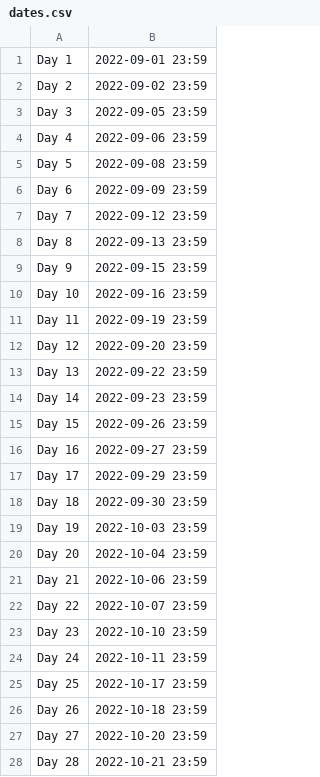
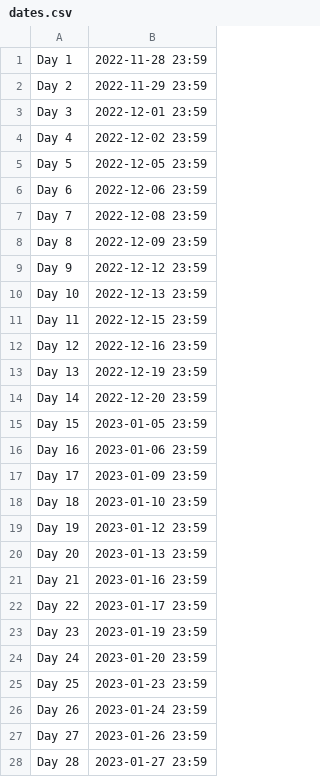
Before and after one commit to RHIT-CSSE/csse304, a CSV file: dates.csv, drawn as a sheet; only a part is shown; the diff covers the shown part only.

Commit message:
adjusting assignment dates

```diff
--- a/dates.csv
+++ b/dates.csv
@@ -1,28 +1,28 @@
- Day 1 , 2022-09-01 23:59
- Day 2 , 2022-09-02 23:59
- Day 3 , 2022-09-05 23:59
- Day 4 , 2022-09-06 23:59
- Day 5 , 2022-09-08 23:59
- Day 6 , 2022-09-09 23:59
- Day 7 , 2022-09-12 23:59
- Day 8 , 2022-09-13 23:59
- Day 9 , 2022-09-15 23:59
- Day 10 , 2022-09-16 23:59
- Day 11 , 2022-09-19 23:59
- Day 12 , 2022-09-20 23:59
- Day 13 , 2022-09-22 23:59
- Day 14 , 2022-09-23 23:59
- Day 15 , 2022-09-26 23:59
- Day 16 , 2022-09-27 23:59
- Day 17 , 2022-09-29 23:59
- Day 18 , 2022-09-30 23:59
- Day 19 , 2022-10-03 23:59
- Day 20 , 2022-10-04 23:59
- Day 21 , 2022-10-06 23:59
- Day 22 , 2022-10-07 23:59
- Day 23 , 2022-10-10 23:59
- Day 24 , 2022-10-11 23:59
- Day 25 , 2022-10-17 23:59
- Day 26 , 2022-10-18 23:59
- Day 27 , 2022-10-20 23:59
- Day 28 , 2022-10-21 23:59
+ Day 1 , 2022-11-28 23:59
+ Day 2 , 2022-11-29 23:59
+ Day 3 , 2022-12-01 23:59
+ Day 4 , 2022-12-02 23:59
+ Day 5 , 2022-12-05 23:59
+ Day 6 , 2022-12-06 23:59
+ Day 7 , 2022-12-08 23:59
+ Day 8 , 2022-12-09 23:59
+ Day 9 , 2022-12-12 23:59
+ Day 10 , 2022-12-13 23:59
+ Day 11 , 2022-12-15 23:59
+ Day 12 , 2022-12-16 23:59
+ Day 13 , 2022-12-19 23:59
+ Day 14 , 2022-12-20 23:59
+ Day 15 , 2023-01-05 23:59
+ Day 16 , 2023-01-06 23:59
+ Day 17 , 2023-01-09 23:59
+ Day 18 , 2023-01-10 23:59
+ Day 19 , 2023-01-12 23:59
+ Day 20 , 2023-01-13 23:59
+ Day 21 , 2023-01-16 23:59
+ Day 22 , 2023-01-17 23:59
+ Day 23 , 2023-01-19 23:59
+ Day 24 , 2023-01-20 23:59
+ Day 25 , 2023-01-23 23:59
+ Day 26 , 2023-01-24 23:59
+ Day 27 , 2023-01-26 23:59
+ Day 28 , 2023-01-27 23:59
```
Also changed, not shown: 12 edited cells elsewhere in this file, _data/assignments.csv.
